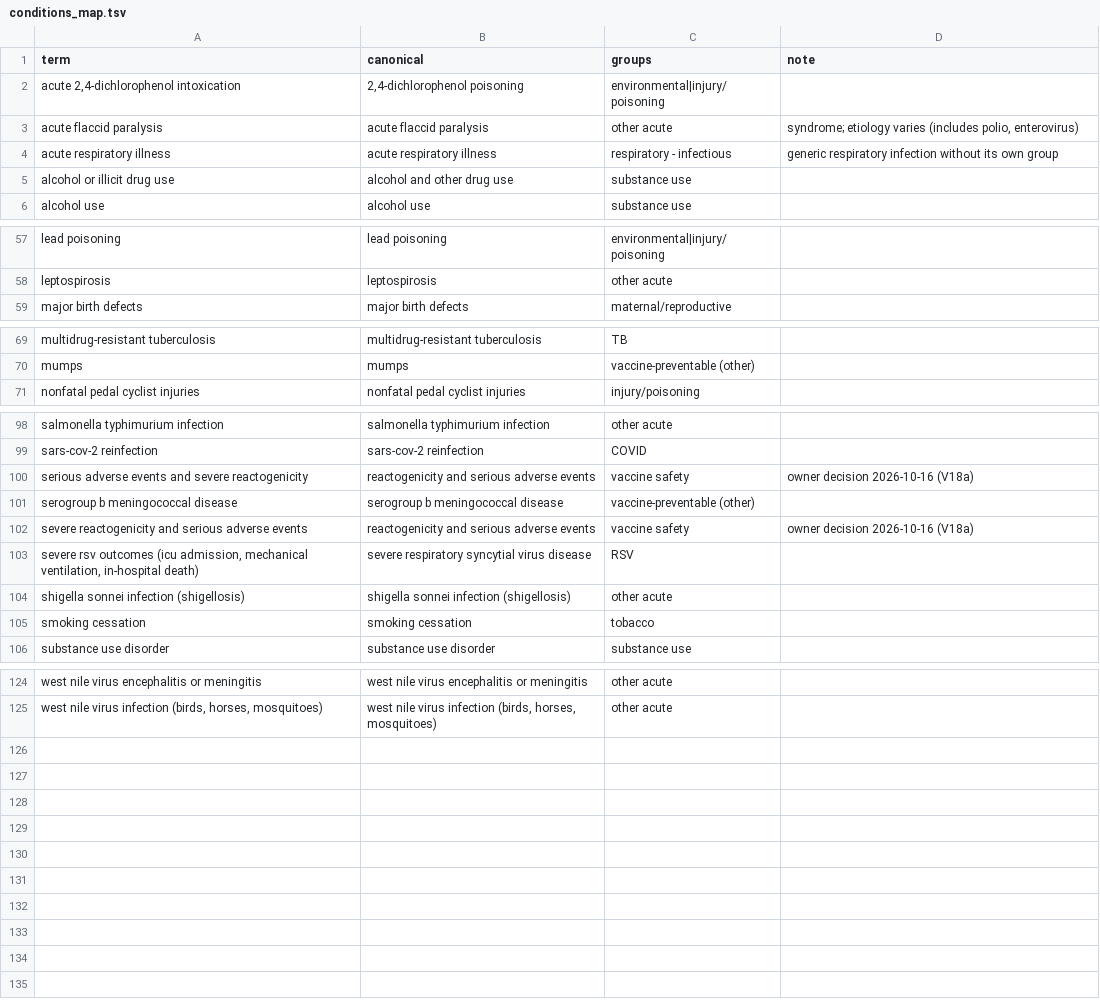
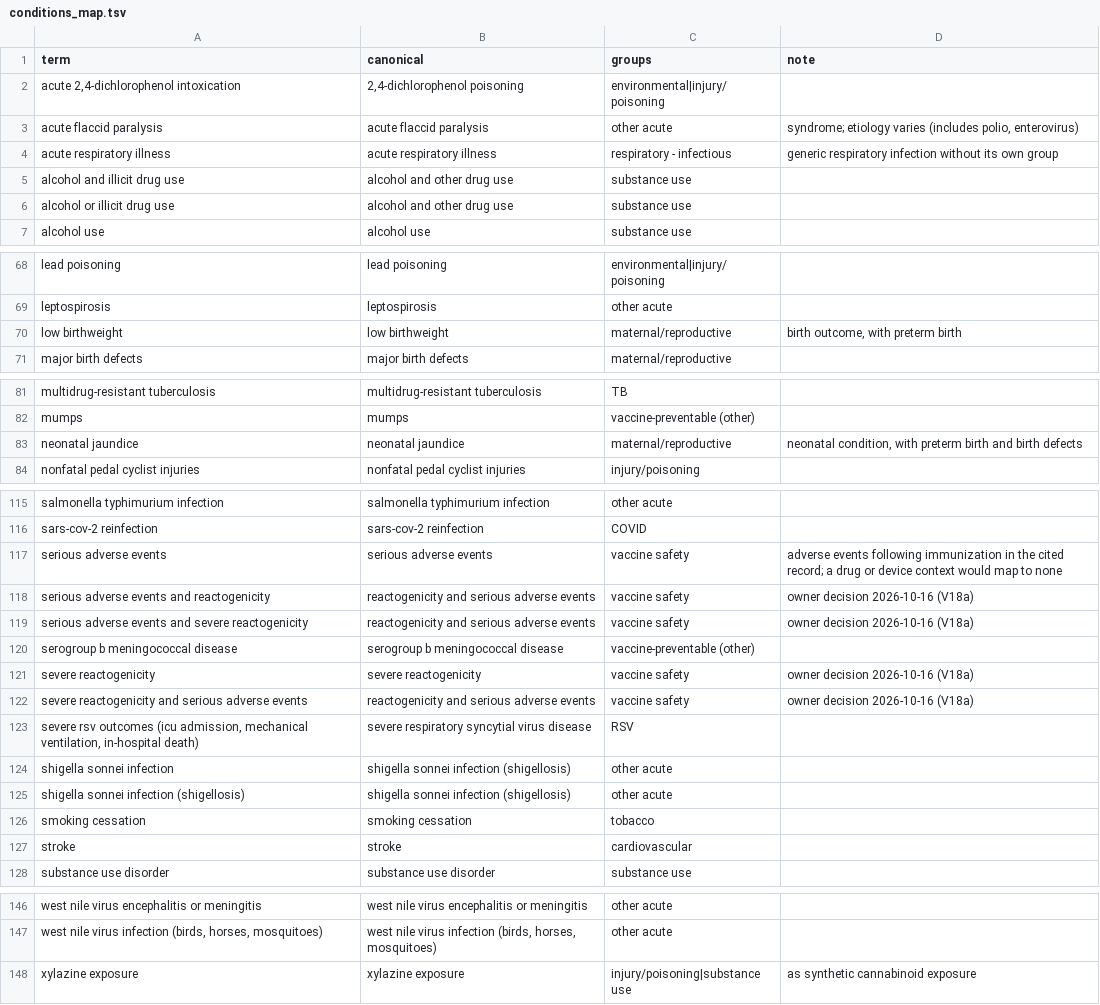
Before and after one commit to cmheilig/harvest-cdc-journals, a TSV file: mmwr-index-eval/conditions_map.tsv, drawn as a sheet; only a part is shown, gaps mark what is left out; the diff covers the shown part only; the diff names each change by its address in the sheet, - before the commit and + after, or states it on an @@ line.

```diff
--- a/mmwr-index-eval/conditions_map.tsv
+++ b/mmwr-index-eval/conditions_map.tsv
+row 5: alcohol and illicit drug use | alcohol and other drug use | substance use
+row 70: low birthweight | low birthweight | maternal/reproductive | birth outcome, with preterm birth
+row 83: neonatal jaundice | neonatal jaundice | maternal/reproductive | neonatal condition, with preterm birth and birth defects
+row 117: serious adverse events | serious adverse events | vaccine safety | adverse events following immunization in the cited record; a drug or device context would map to none
+row 118: serious adverse events and reactogenicity | reactogenicity and serious adverse events | vaccine safety | owner decision 2026-10-16 (V18a)
+row 121: severe reactogenicity | severe reactogenicity | vaccine safety | owner decision 2026-10-16 (V18a)
+row 124: shigella sonnei infection | shigella sonnei infection (shigellosis) | other acute
+row 127: stroke | stroke | cardiovascular
+row 148: xylazine exposure | xylazine exposure | injury/poisoning|substance use | as synthetic cannabinoid exposure
```
Also changed, not shown: 14 added rows elsewhere in this file, mmwr-index-eval/reports/cv5_conditions.tsv, 4 other files.
